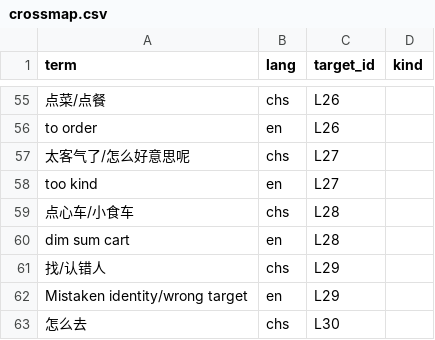
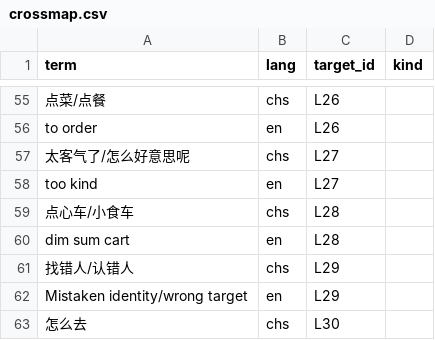
Before and after one commit to Joker9405/Can-Tong, a CSV file: data/crossmap.csv, drawn as a sheet; only a part is shown, gaps mark what is left out.

Commit message:
Update crossmap.csv

```diff
--- a/data/crossmap.csv
+++ b/data/crossmap.csv
@@ -60,3 +60,3 @@ too kind,en,L27,
 dim sum cart,en,L28,
-找/认错人,chs,L29,
+找错人/认错人,chs,L29,
 Mistaken identity/wrong target,en,L29,
```
